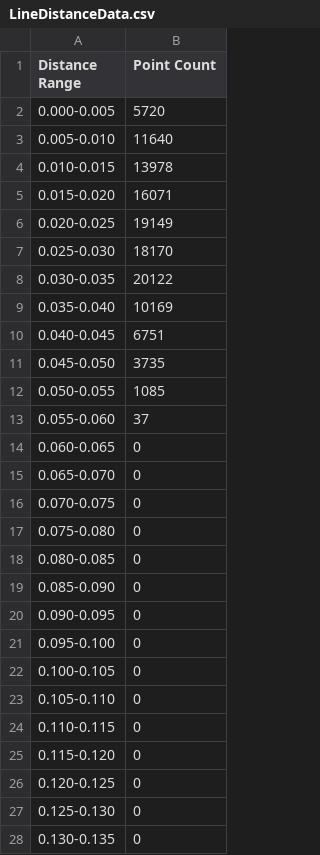
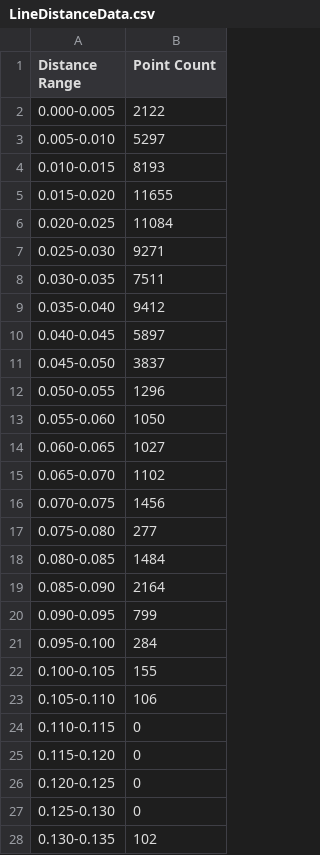
Before and after one commit to kotetsuOU/RealTimeOcclusionDemo, a CSV file: LineDistanceData.csv, drawn as a sheet; only a part is shown; the diff covers the shown part only.

```diff
--- a/LineDistanceData.csv
+++ b/LineDistanceData.csv
@@ -1,24 +1,24 @@
 Distance Range,Point Count
-0.000-0.005,5720
-0.005-0.010,11640
-0.010-0.015,13978
-0.015-0.020,16071
-0.020-0.025,19149
-0.025-0.030,18170
-0.030-0.035,20122
-0.035-0.040,10169
-0.040-0.045,6751
-0.045-0.050,3735
-0.050-0.055,1085
-0.055-0.060,37
-0.060-0.065,0
-0.065-0.070,0
-0.070-0.075,0
-0.075-0.080,0
-0.080-0.085,0
-0.085-0.090,0
-0.090-0.095,0
-0.095-0.100,0
-0.100-0.105,0
-0.105-0.110,0
+0.000-0.005,2122
+0.005-0.010,5297
+0.010-0.015,8193
+0.015-0.020,11655
+0.020-0.025,11084
+0.025-0.030,9271
+0.030-0.035,7511
+0.035-0.040,9412
+0.040-0.045,5897
+0.045-0.050,3837
+0.050-0.055,1296
+0.055-0.060,1050
+0.060-0.065,1027
+0.065-0.070,1102
+0.070-0.075,1456
+0.075-0.080,277
+0.080-0.085,1484
+0.085-0.090,2164
+0.090-0.095,799
+0.095-0.100,284
+0.100-0.105,155
+0.105-0.110,106
 0.110-0.115,0
@@ -27,2 +27,2 @@ Distance Range,Point Count
 0.125-0.130,0
-0.130-0.135,0
+0.130-0.135,102
```
Also changed, not shown: 4 edited cells elsewhere in this file, 2 other files.
